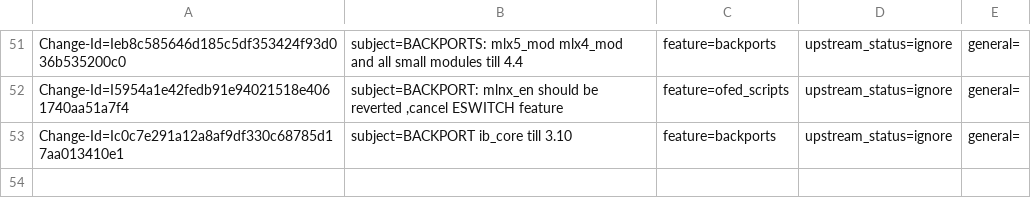
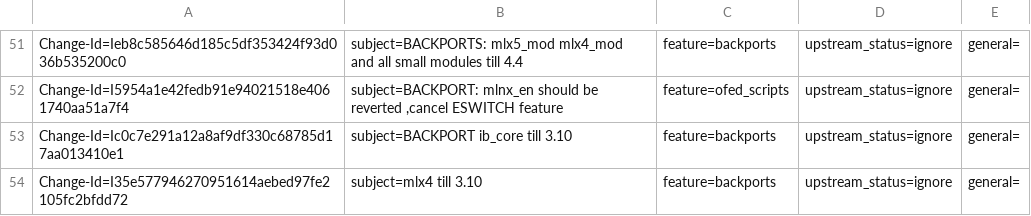
Before and after one commit to huynguyen85/temp_ipsec_inline_ofed_4_7, a CSV file: metadata/Talat_Batheesh.csv, drawn as a sheet; only a part is shown, gaps mark what is left out; the diff names each change by its address in the sheet, - before the commit and + after, or states it on an @@ line.

Commit message:
mlx4 till 3.10
issue: 1824760
Change-Id: I35e577946270951614aebed97fe2105fc2bfdd72
Signed-off-by: Talat Batheesh <talatb@mellanox.com>

```diff
--- a/metadata/Talat_Batheesh.csv
+++ b/metadata/Talat_Batheesh.csv
+row 54: Change-Id=I35e577946270951614aebed97fe2105fc2bfdd72 | subject=mlx4 till 3.10 | feature=backports | upstream_status=ignore | general=
```
Also changed, not shown: 1 other file.
